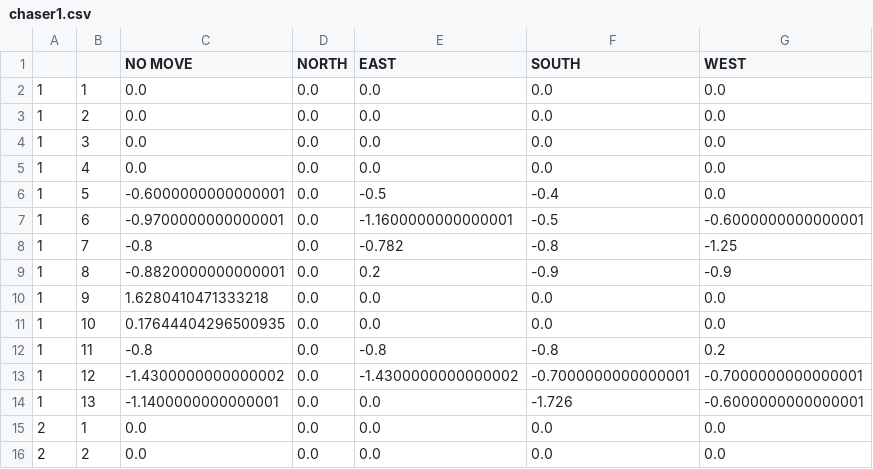
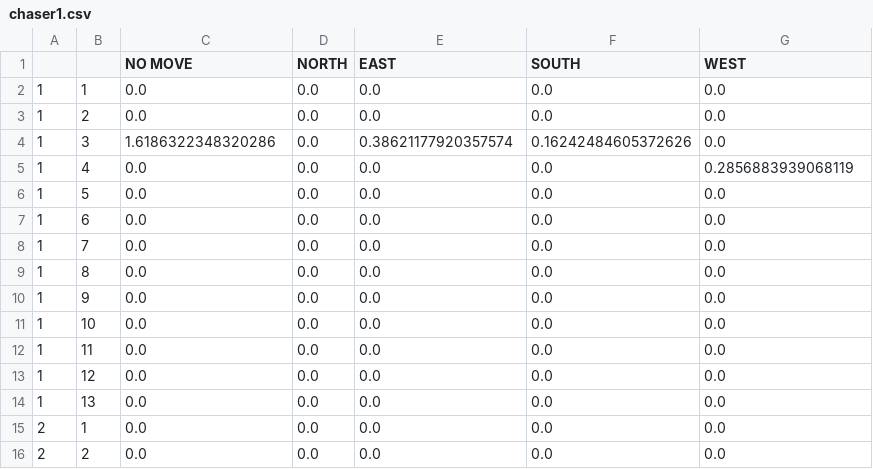
Before and after one commit to iokaya/RunForrestRunTheGame, a CSV file: csv/chaser1.csv, drawn as a sheet; only a part is shown; the diff covers the shown part only.

```diff
--- a/csv/chaser1.csv
+++ b/csv/chaser1.csv
@@ -3,13 +3,13 @@
 1,2,0.0,0.0,0.0,0.0,0.0
-1,3,0.0,0.0,0.0,0.0,0.0
-1,4,0.0,0.0,0.0,0.0,0.0
-1,5,-0.6000000000000001,0.0,-0.5,-0.4,0.0
-1,6,-0.9700000000000001,0.0,-1.1600000000000001,-0.5,-0.6000000000000001
-1,7,-0.8,0.0,-0.782,-0.8,-1.25
-1,8,-0.8820000000000001,0.0,0.2,-0.9,-0.9
-1,9,1.6280410471333218,0.0,0.0,0.0,0.0
-1,10,0.17644404296500935,0.0,0.0,0.0,0.0
-1,11,-0.8,0.0,-0.8,-0.8,0.2
-1,12,-1.4300000000000002,0.0,-1.4300000000000002,-0.7000000000000001,-0.7000000000000001
-1,13,-1.1400000000000001,0.0,0.0,-1.726,-0.6000000000000001
+1,3,1.6186322348320286,0.0,0.38621177920357574,0.16242484605372626,0.0
+1,4,0.0,0.0,0.0,0.0,0.2856883939068119
+1,5,0.0,0.0,0.0,0.0,0.0
+1,6,0.0,0.0,0.0,0.0,0.0
+1,7,0.0,0.0,0.0,0.0,0.0
+1,8,0.0,0.0,0.0,0.0,0.0
+1,9,0.0,0.0,0.0,0.0,0.0
+1,10,0.0,0.0,0.0,0.0,0.0
+1,11,0.0,0.0,0.0,0.0,0.0
+1,12,0.0,0.0,0.0,0.0,0.0
+1,13,0.0,0.0,0.0,0.0,0.0
 2,1,0.0,0.0,0.0,0.0,0.0
```
Also changed, not shown: 1 added row, 1 removed row and 61 edited cells elsewhere in this file, 4 other files.
